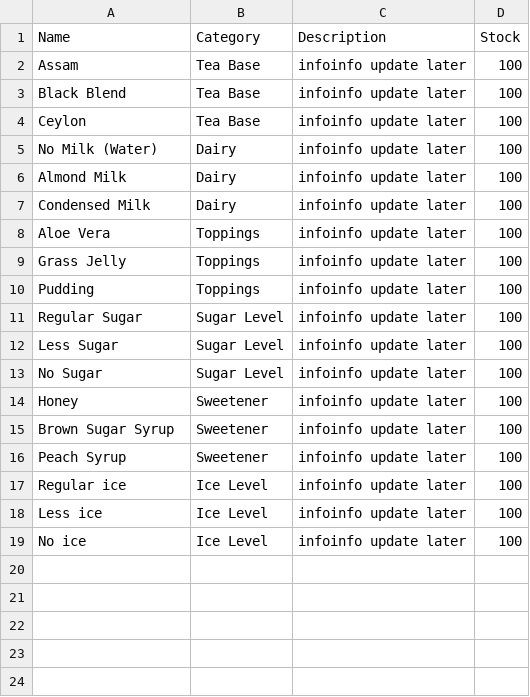
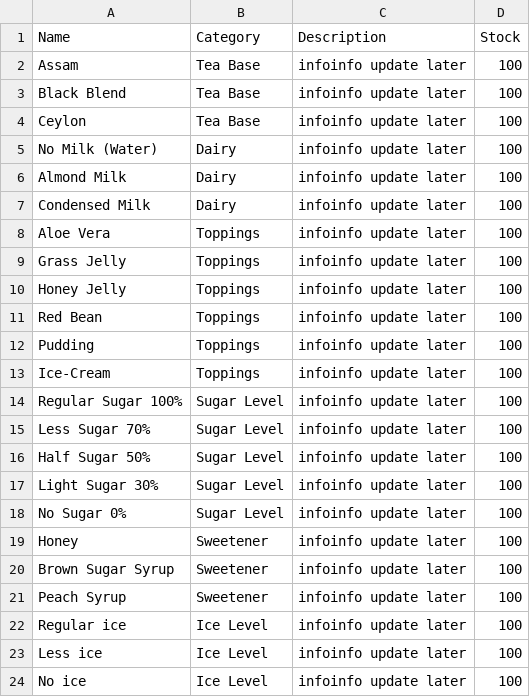
Before and after one commit to MarcoCat/HappyBrew, a CSV file: ingredients.csv, drawn as a sheet.

Commit message:
add more item into ingredient csv

```diff
--- a/ingredients.csv
+++ b/ingredients.csv
@@ -9,6 +9,11 @@ Name,Category,Description,Stock
 "Grass Jelly","Toppings","infoinfo update later",100
+"Honey Jelly","Toppings","infoinfo update later",100
+"Red Bean","Toppings","infoinfo update later",100
 "Pudding","Toppings","infoinfo update later",100
-"Regular Sugar","Sugar Level","infoinfo update later",100
-"Less Sugar","Sugar Level","infoinfo update later",100
-"No Sugar","Sugar Level","infoinfo update later",100
+"Ice-Cream","Toppings","infoinfo update later",100
+"Regular Sugar 100%","Sugar Level","infoinfo update later",100
+"Less Sugar 70%","Sugar Level","infoinfo update later",100
+"Half Sugar 50%","Sugar Level","infoinfo update later",100
+"Light Sugar 30%","Sugar Level","infoinfo update later",100
+"No Sugar 0%","Sugar Level","infoinfo update later",100
 "Honey","Sweetener","infoinfo update later",100
```
